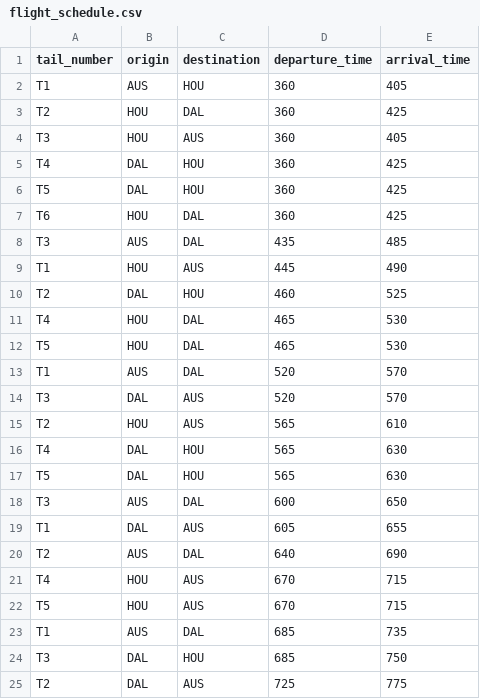
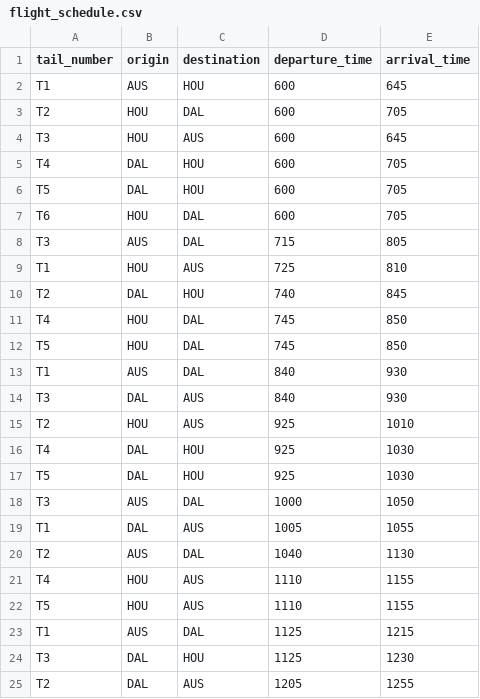
Before and after one commit to Chahal1706/mis_6v99_2017_summer, a CSV file: assignment1_01/flight_schedule.csv, drawn as a sheet; only a part is shown; the diff covers the shown part only.

Commit message:
Add files via upload

```diff
--- a/assignment1_01/flight_schedule.csv
+++ b/assignment1_01/flight_schedule.csv
@@ -1,25 +1,25 @@
 tail_number,origin,destination,departure_time,arrival_time
-T1,AUS,HOU,360,405
-T2,HOU,DAL,360,425
-T3,HOU,AUS,360,405
-T4,DAL,HOU,360,425
-T5,DAL,HOU,360,425
-T6,HOU,DAL,360,425
-T3,AUS,DAL,435,485
-T1,HOU,AUS,445,490
-T2,DAL,HOU,460,525
-T4,HOU,DAL,465,530
-T5,HOU,DAL,465,530
-T1,AUS,DAL,520,570
-T3,DAL,AUS,520,570
-T2,HOU,AUS,565,610
-T4,DAL,HOU,565,630
-T5,DAL,HOU,565,630
-T3,AUS,DAL,600,650
-T1,DAL,AUS,605,655
-T2,AUS,DAL,640,690
-T4,HOU,AUS,670,715
-T5,HOU,AUS,670,715
-T1,AUS,DAL,685,735
-T3,DAL,HOU,685,750
-T2,DAL,AUS,725,775
+T1,AUS,HOU,600,645
+T2,HOU,DAL,600,705
+T3,HOU,AUS,600,645
+T4,DAL,HOU,600,705
+T5,DAL,HOU,600,705
+T6,HOU,DAL,600,705
+T3,AUS,DAL,715,805
+T1,HOU,AUS,725,810
+T2,DAL,HOU,740,845
+T4,HOU,DAL,745,850
+T5,HOU,DAL,745,850
+T1,AUS,DAL,840,930
+T3,DAL,AUS,840,930
+T2,HOU,AUS,925,1010
+T4,DAL,HOU,925,1030
+T5,DAL,HOU,925,1030
+T3,AUS,DAL,1000,1050
+T1,DAL,AUS,1005,1055
+T2,AUS,DAL,1040,1130
+T4,HOU,AUS,1110,1155
+T5,HOU,AUS,1110,1155
+T1,AUS,DAL,1125,1215
+T3,DAL,HOU,1125,1230
+T2,DAL,AUS,1205,1255
```
Also changed, not shown: 67 edited cells elsewhere in this file.
